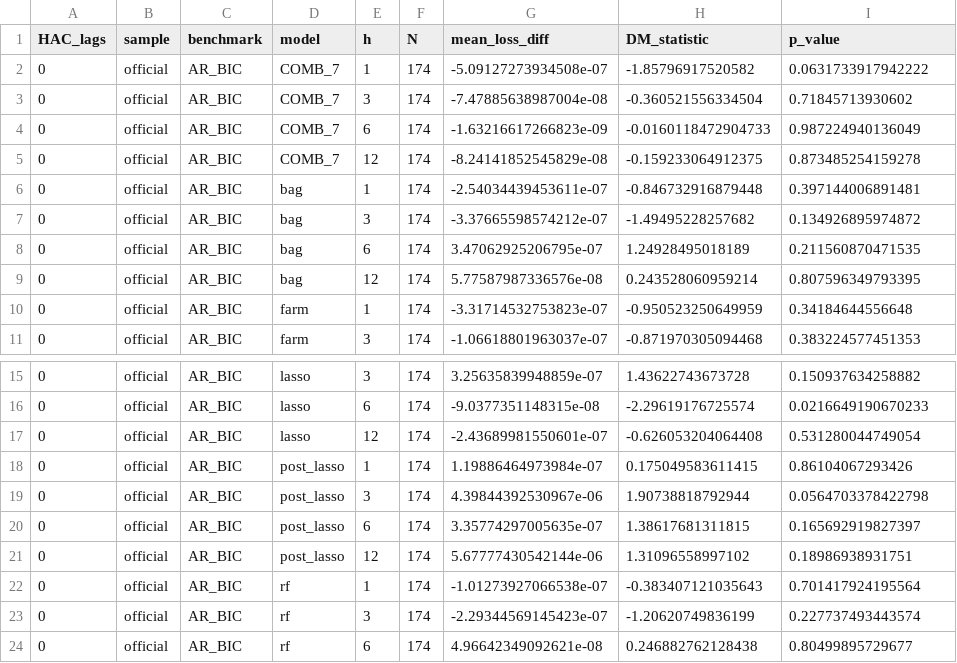
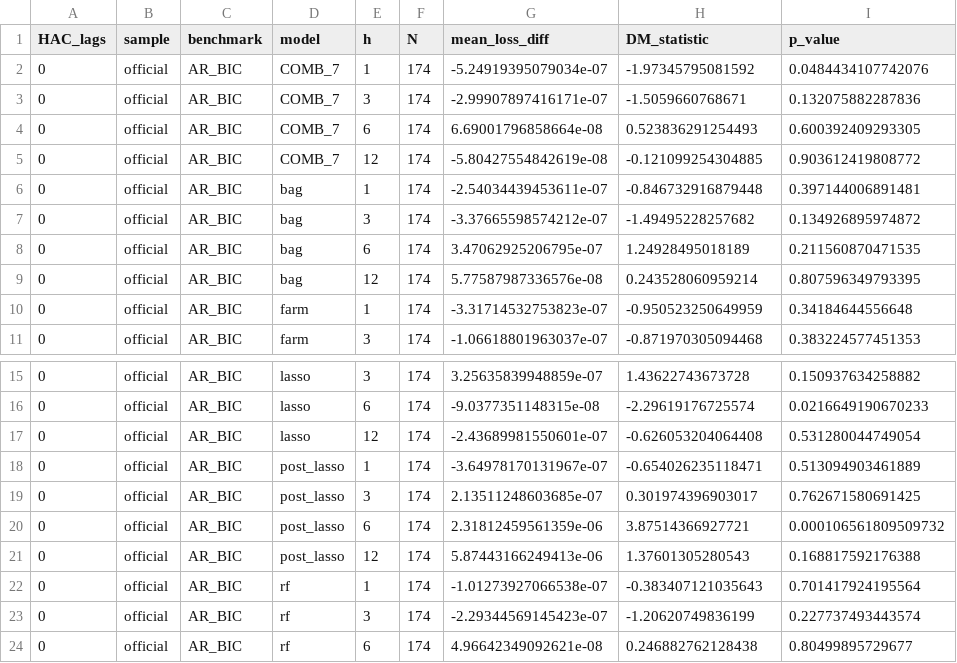
Before and after one commit to yenfay/ec4308-inflation-forecasting, a CSV file: results/evaluation/dm_hac_sensitivity.csv, drawn as a sheet; only a part is shown, gaps mark what is left out; the diff covers the shown part only.

```diff
--- a/results/evaluation/dm_hac_sensitivity.csv
+++ b/results/evaluation/dm_hac_sensitivity.csv
@@ -1,6 +1,6 @@
 "HAC_lags","sample","benchmark","model","h","N","mean_loss_diff","DM_statistic","p_value"
-0,"official","AR_BIC","COMB_7",1,174,-5.09127273934508e-07,-1.85796917520582,0.0631733917942222
-0,"official","AR_BIC","COMB_7",3,174,-7.47885638987004e-08,-0.360521556334504,0.71845713930602
-0,"official","AR_BIC","COMB_7",6,174,-1.63216617266823e-09,-0.0160118472904733,0.987224940136049
-0,"official","AR_BIC","COMB_7",12,174,-8.24141852545829e-08,-0.159233064912375,0.873485254159278
+0,"official","AR_BIC","COMB_7",1,174,-5.24919395079034e-07,-1.97345795081592,0.0484434107742076
+0,"official","AR_BIC","COMB_7",3,174,-2.99907897416171e-07,-1.5059660768671,0.132075882287836
+0,"official","AR_BIC","COMB_7",6,174,6.69001796858664e-08,0.523836291254493,0.600392409293305
+0,"official","AR_BIC","COMB_7",12,174,-5.80427554842619e-08,-0.121099254304885,0.903612419808772
 0,"official","AR_BIC","bag",1,174,-2.54034439453611e-07,-0.846732916879448,0.397144006891481
@@ -17,6 +17,6 @@
 0,"official","AR_BIC","lasso",12,174,-2.43689981550601e-07,-0.626053204064408,0.531280044749054
-0,"official","AR_BIC","post_lasso",1,174,1.19886464973984e-07,0.175049583611415,0.86104067293426
-0,"official","AR_BIC","post_lasso",3,174,4.39844392530967e-06,1.90738818792944,0.0564703378422798
-0,"official","AR_BIC","post_lasso",6,174,3.35774297005635e-07,1.38617681311815,0.165692919827397
-0,"official","AR_BIC","post_lasso",12,174,5.67777430542144e-06,1.31096558997102,0.18986938931751
+0,"official","AR_BIC","post_lasso",1,174,-3.64978170131967e-07,-0.654026235118471,0.513094903461889
+0,"official","AR_BIC","post_lasso",3,174,2.13511248603685e-07,0.301974396903017,0.762671580691425
+0,"official","AR_BIC","post_lasso",6,174,2.31812459561359e-06,3.87514366927721,0.000106561809509732
+0,"official","AR_BIC","post_lasso",12,174,5.87443166249413e-06,1.37601305280543,0.168817592176388
 0,"official","AR_BIC","rf",1,174,-1.01273927066538e-07,-0.383407121035643,0.701417924195564
```
Also changed, not shown: 168 edited cells elsewhere in this file, results/evaluation/dm_results.csv, results/evaluation/gr_combination_forecasts.csv, 20 other files.
